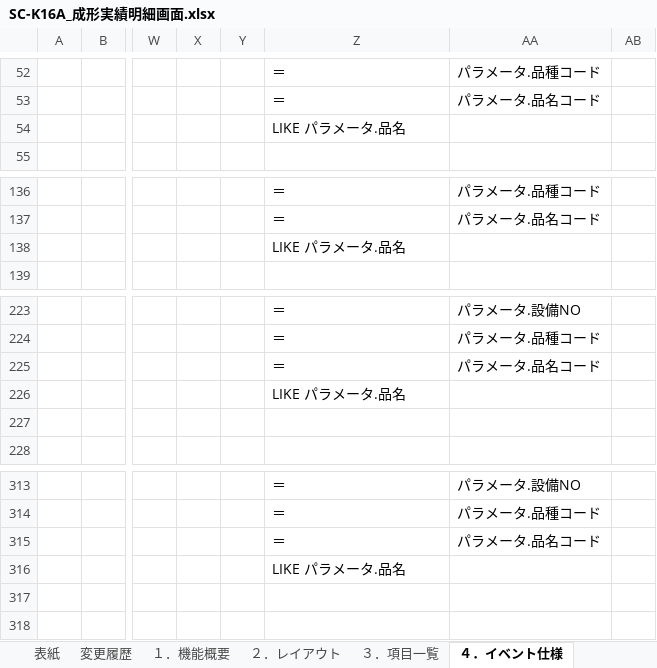
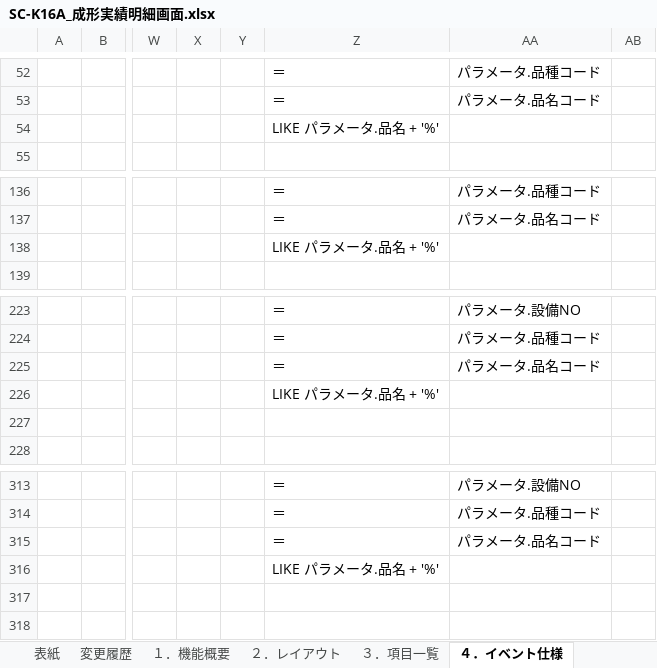
Before and after one commit to LeviDlflu/backdoor, an Excel workbook: 01_基本設計書/20200220リリース/SC-K16A_成形実績明細画面.xlsx, sheet ４．イベント仕様, drawn as a sheet; only a part is shown, gaps mark what is left out; values as stored, in another font and other column widths than the file's, no borders; the diff names each change by its address in the sheet, - before the commit and + after, or states it on an @@ line.

```diff
--- a/01_基本設計書/20200220リリース/SC-K16A_成形実績明細画面.xlsx (sheet ４．イベント仕様)
+++ b/01_基本設計書/20200220リリース/SC-K16A_成形実績明細画面.xlsx (sheet ４．イベント仕様)
-Z54: LIKE パラメータ.品名
+Z54: LIKE パラメータ.品名 + '%'
-Z138: LIKE パラメータ.品名
+Z138: LIKE パラメータ.品名 + '%'
-Z226: LIKE パラメータ.品名
+Z226: LIKE パラメータ.品名 + '%'
-Z316: LIKE パラメータ.品名
+Z316: LIKE パラメータ.品名 + '%'
```
Also changed, not shown: 01_基本設計書/20200220リリース/SC-K16_成形実績参照画面.xlsx, 01_基本設計書/20200220リリース/SC-K20_全工程で試作の在庫払出可能化.xlsx, 5 other files.
